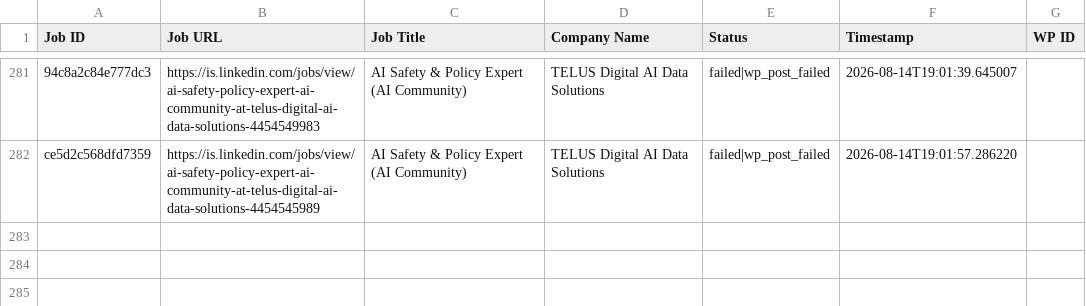
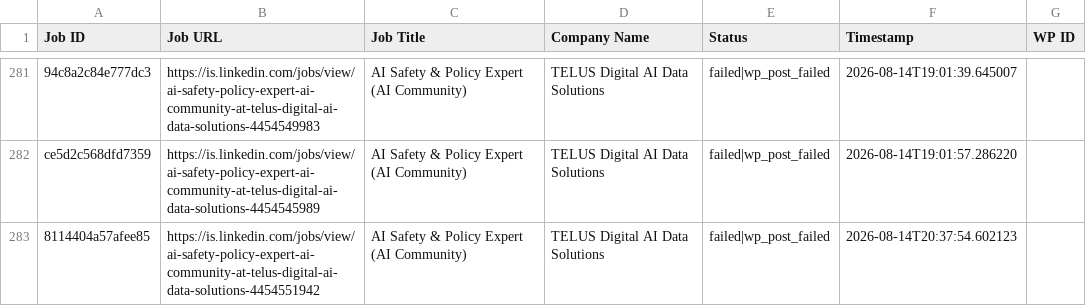
Before and after one commit to innovationinc2000/is, a CSV file: processed_jobs.csv, drawn as a sheet; only a part is shown, gaps mark what is left out; the diff names each change by its address in the sheet, - before the commit and + after, or states it on an @@ line.

```diff
--- a/processed_jobs.csv
+++ b/processed_jobs.csv
+row 283: 8114404a57afee85 | https://is.linkedin.com/jobs/view/ai-safety-policy-expert-ai-community-at-telus-digital-ai-data-solutions-4454551942 | AI Safety & Policy Expert (AI Community) | TELUS Digital AI Data Solutions | failed|wp_post_failed | 2026-08-14T20:37:54.602123
```
